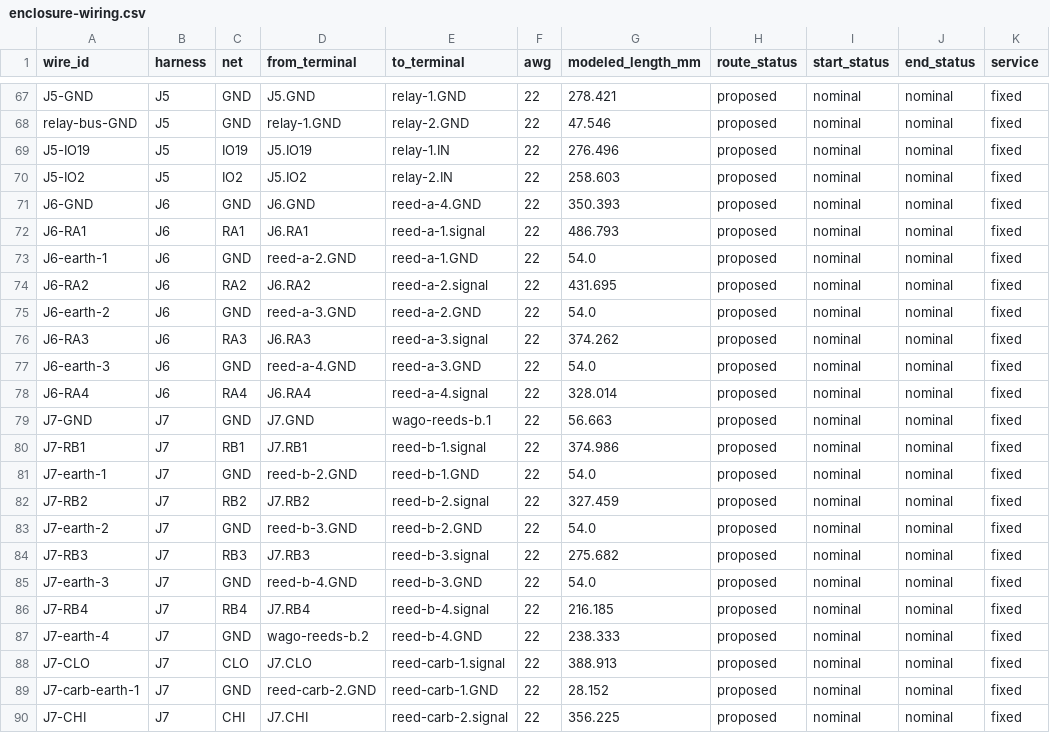
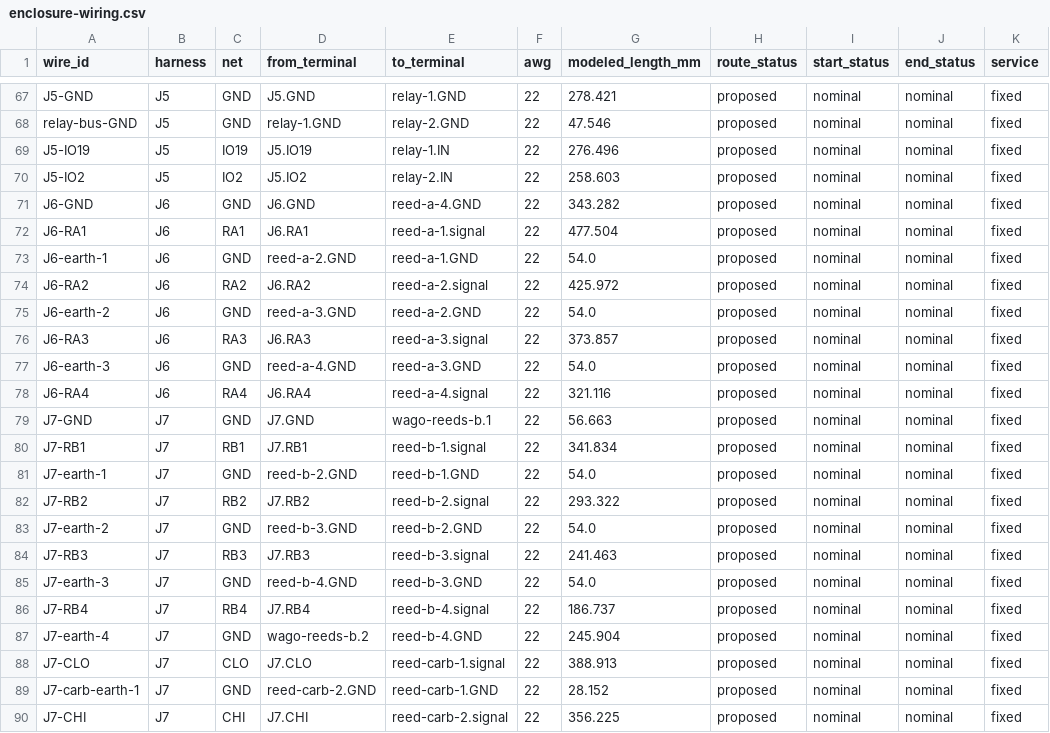
Before and after one commit to derekbreden/homesodamachine, a CSV file: hardware/wiring/enclosure-wiring.csv, drawn as a sheet; only a part is shown, gaps mark what is left out.

Commit message:
Route B reeds through the shell rim and A reeds straight through the cap
Carry B's five conductors through a 10 x 6 mm open rim outlet and outside
its fill block, retaining the common WAGO. Align A's cap passage with its
reed channel and dress the exposed harness below the network jack.

Session: Review Readiness 3
Derek: "Okay, great, please implement it."
Derek: "No on the direct j7 sensor loom."
Derek: "we just have to go straight up, and then do whatever jogging we need
 to do *after* we've exited the top of the cap lid, instead of jogging
 within the cap lid."

```diff
--- a/hardware/wiring/enclosure-wiring.csv
+++ b/hardware/wiring/enclosure-wiring.csv
@@ -70,19 +70,19 @@ J5-IO19,J5,IO19,J5.IO19,relay-1.IN,22,276.496,proposed,nominal,nominal,fixed
 J5-IO2,J5,IO2,J5.IO2,relay-2.IN,22,258.603,proposed,nominal,nominal,fixed
-J6-GND,J6,GND,J6.GND,reed-a-4.GND,22,350.393,proposed,nominal,nominal,fixed
-J6-RA1,J6,RA1,J6.RA1,reed-a-1.signal,22,486.793,proposed,nominal,nominal,fixed
+J6-GND,J6,GND,J6.GND,reed-a-4.GND,22,343.282,proposed,nominal,nominal,fixed
+J6-RA1,J6,RA1,J6.RA1,reed-a-1.signal,22,477.504,proposed,nominal,nominal,fixed
 J6-earth-1,J6,GND,reed-a-2.GND,reed-a-1.GND,22,54.0,proposed,nominal,nominal,fixed
-J6-RA2,J6,RA2,J6.RA2,reed-a-2.signal,22,431.695,proposed,nominal,nominal,fixed
+J6-RA2,J6,RA2,J6.RA2,reed-a-2.signal,22,425.972,proposed,nominal,nominal,fixed
 J6-earth-2,J6,GND,reed-a-3.GND,reed-a-2.GND,22,54.0,proposed,nominal,nominal,fixed
-J6-RA3,J6,RA3,J6.RA3,reed-a-3.signal,22,374.262,proposed,nominal,nominal,fixed
+J6-RA3,J6,RA3,J6.RA3,reed-a-3.signal,22,373.857,proposed,nominal,nominal,fixed
 J6-earth-3,J6,GND,reed-a-4.GND,reed-a-3.GND,22,54.0,proposed,nominal,nominal,fixed
-J6-RA4,J6,RA4,J6.RA4,reed-a-4.signal,22,328.014,proposed,nominal,nominal,fixed
+J6-RA4,J6,RA4,J6.RA4,reed-a-4.signal,22,321.116,proposed,nominal,nominal,fixed
 J7-GND,J7,GND,J7.GND,wago-reeds-b.1,22,56.663,proposed,nominal,nominal,fixed
-J7-RB1,J7,RB1,J7.RB1,reed-b-1.signal,22,374.986,proposed,nominal,nominal,fixed
+J7-RB1,J7,RB1,J7.RB1,reed-b-1.signal,22,341.834,proposed,nominal,nominal,fixed
 J7-earth-1,J7,GND,reed-b-2.GND,reed-b-1.GND,22,54.0,proposed,nominal,nominal,fixed
-J7-RB2,J7,RB2,J7.RB2,reed-b-2.signal,22,327.459,proposed,nominal,nominal,fixed
+J7-RB2,J7,RB2,J7.RB2,reed-b-2.signal,22,293.322,proposed,nominal,nominal,fixed
 J7-earth-2,J7,GND,reed-b-3.GND,reed-b-2.GND,22,54.0,proposed,nominal,nominal,fixed
-J7-RB3,J7,RB3,J7.RB3,reed-b-3.signal,22,275.682,proposed,nominal,nominal,fixed
+J7-RB3,J7,RB3,J7.RB3,reed-b-3.signal,22,241.463,proposed,nominal,nominal,fixed
 J7-earth-3,J7,GND,reed-b-4.GND,reed-b-3.GND,22,54.0,proposed,nominal,nominal,fixed
-J7-RB4,J7,RB4,J7.RB4,reed-b-4.signal,22,216.185,proposed,nominal,nominal,fixed
-J7-earth-4,J7,GND,wago-reeds-b.2,reed-b-4.GND,22,238.333,proposed,nominal,nominal,fixed
+J7-RB4,J7,RB4,J7.RB4,reed-b-4.signal,22,186.737,proposed,nominal,nominal,fixed
+J7-earth-4,J7,GND,wago-reeds-b.2,reed-b-4.GND,22,245.904,proposed,nominal,nominal,fixed
 J7-CLO,J7,CLO,J7.CLO,reed-carb-1.signal,22,388.913,proposed,nominal,nominal,fixed
```
Also changed, not shown: 19 other files.
